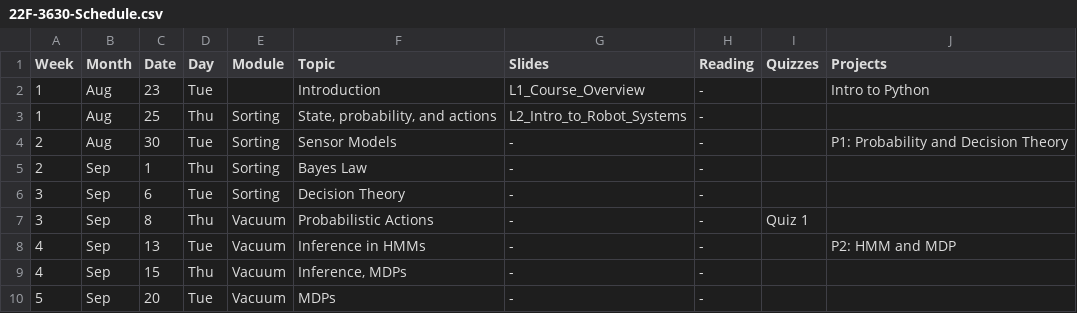
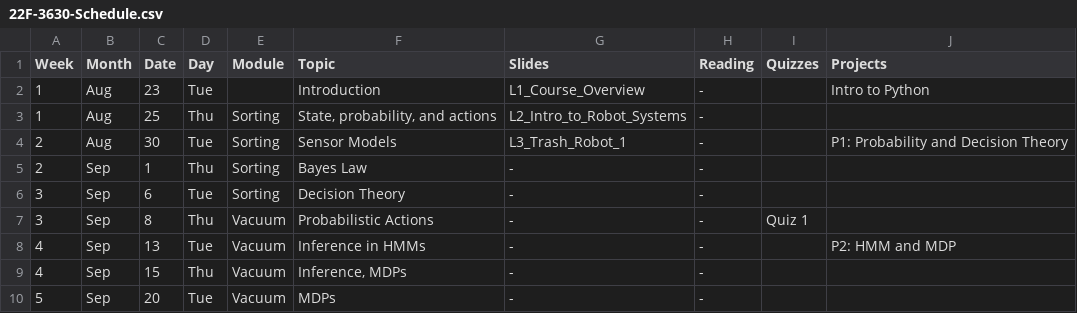
Before and after one commit to dellaert/22F-3630, a CSV file: _data/22F-3630-Schedule.csv, drawn as a sheet; only a part is shown.

Commit message:
L3 slides

```diff
--- a/_data/22F-3630-Schedule.csv
+++ b/_data/22F-3630-Schedule.csv
@@ -3,3 +3,3 @@
 1,Aug,25,Thu,Sorting,"State, probability, and actions",L2_Intro_to_Robot_Systems,-,,
-2,Aug,30,Tue,Sorting,Sensor Models,-,-,,P1: Probability and Decision Theory
+2,Aug,30,Tue,Sorting,Sensor Models,L3_Trash_Robot_1,-,,P1: Probability and Decision Theory
 2,Sep,1,Thu,Sorting,Bayes Law,-,-,,
```
Also changed, not shown: 1 other file.
